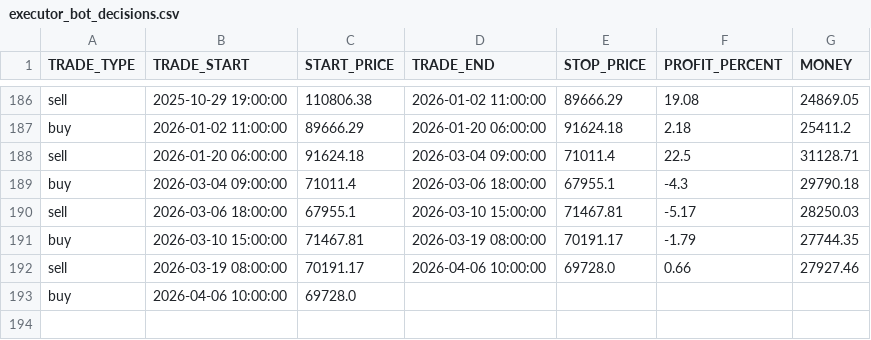
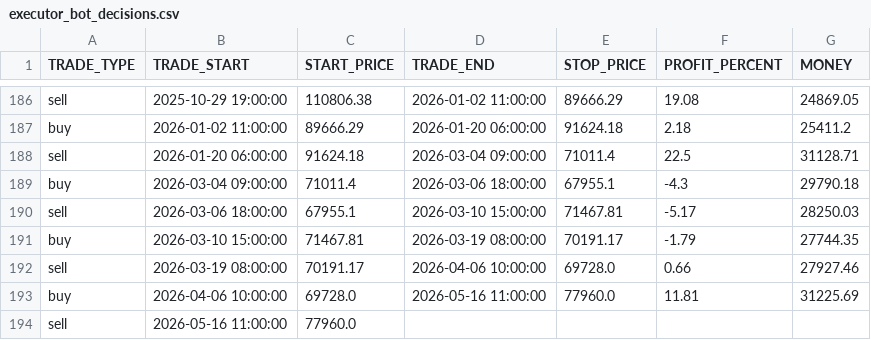
Before and after one commit to Alperenlcr/trade_bot_results, a CSV file: executor_bot_decisions.csv, drawn as a sheet; only a part is shown, gaps mark what is left out.

Commit message:
Update trade bot results: 2026-05-17 06:05:01

```diff
--- a/executor_bot_decisions.csv
+++ b/executor_bot_decisions.csv
@@ -192,2 +192,3 @@ buy,2026-03-10 15:00:00,71467.81,2026-03-19 08:00:00,70191.17,-1.79,27744.35
 sell,2026-03-19 08:00:00,70191.17,2026-04-06 10:00:00,69728.0,0.66,27927.46
-buy,2026-04-06 10:00:00,69728.0,,,,
+buy,2026-04-06 10:00:00,69728.0,2026-05-16 11:00:00,77960.0,11.81,31225.69
+sell,2026-05-16 11:00:00,77960.0,,,,
```
Also changed, not shown: 1 other file.
